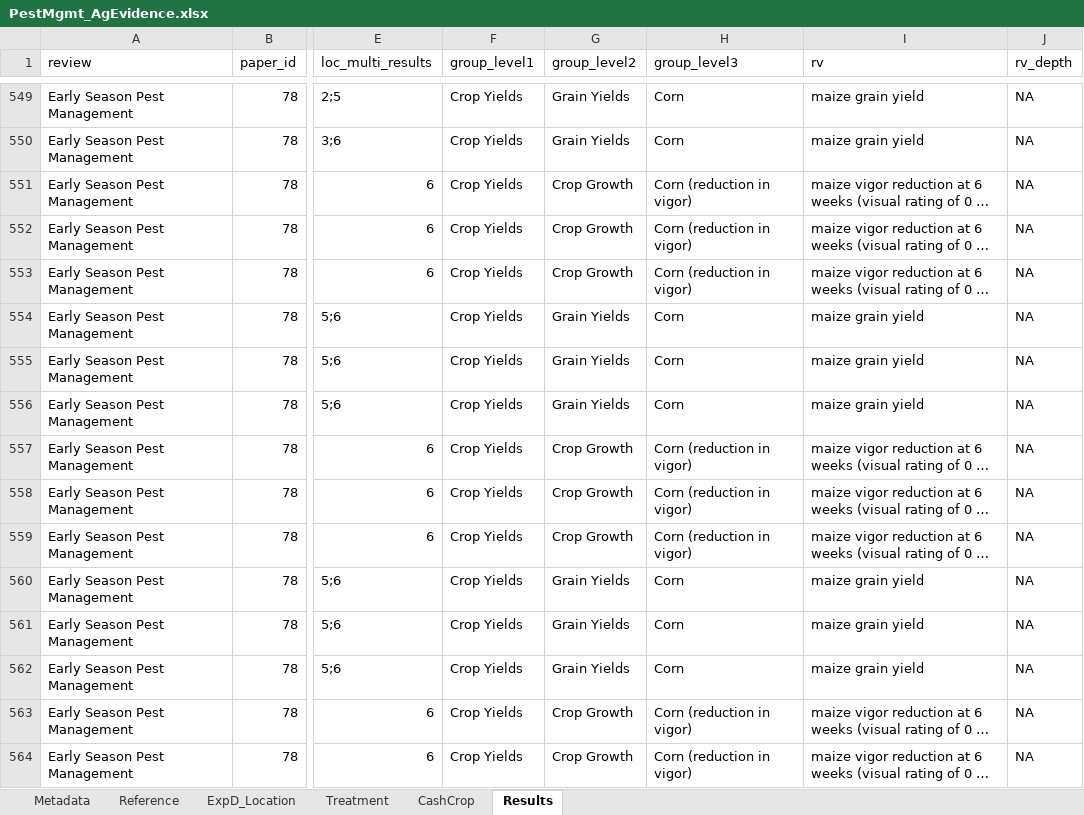
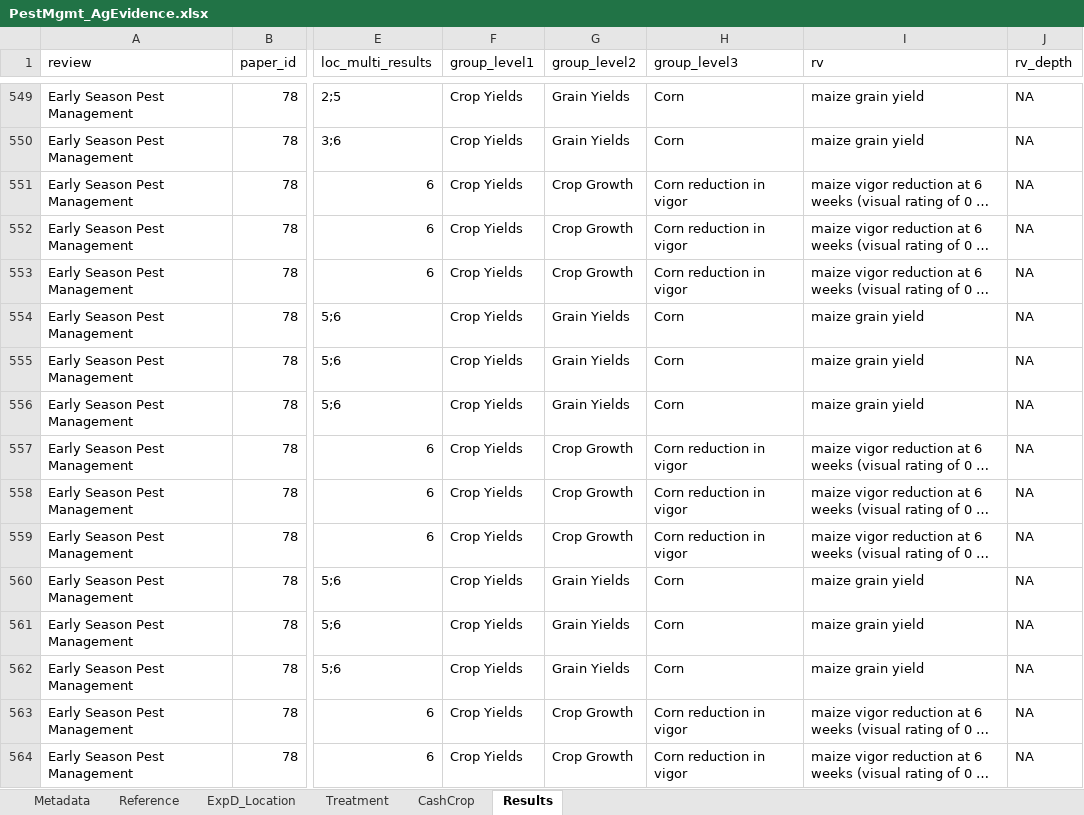
Before and after one commit to swood-ecology/AgEvidence, an Excel workbook: data/PestMgmt_AgEvidence.xlsx, sheet Results, drawn as a sheet; only a part is shown, gaps mark what is left out; long unchanged cells end in …; values as stored, in another font and other column widths than the file's, no borders; the diff covers the shown part only; the diff names each change by its address in the sheet, - before the commit and + after, or states it on an @@ line.

```diff
--- a/data/PestMgmt_AgEvidence.xlsx (sheet Results)
+++ b/data/PestMgmt_AgEvidence.xlsx (sheet Results)
-H551:H553 (group_level3): Corn (reduction in vigor)
+H551:H553 (group_level3): Corn reduction in vigor
-H557:H559 (group_level3): Corn (reduction in vigor)
+H557:H559 (group_level3): Corn reduction in vigor
-H563:H564 (group_level3): Corn (reduction in vigor)
+H563:H564 (group_level3): Corn reduction in vigor
```
Also changed, not shown: 337 edited cells elsewhere in this sheet, data/Covercrops_AgEvidence.xlsx, data/NutrientMgmt_AgEvidence.xlsx, 1 other file.
